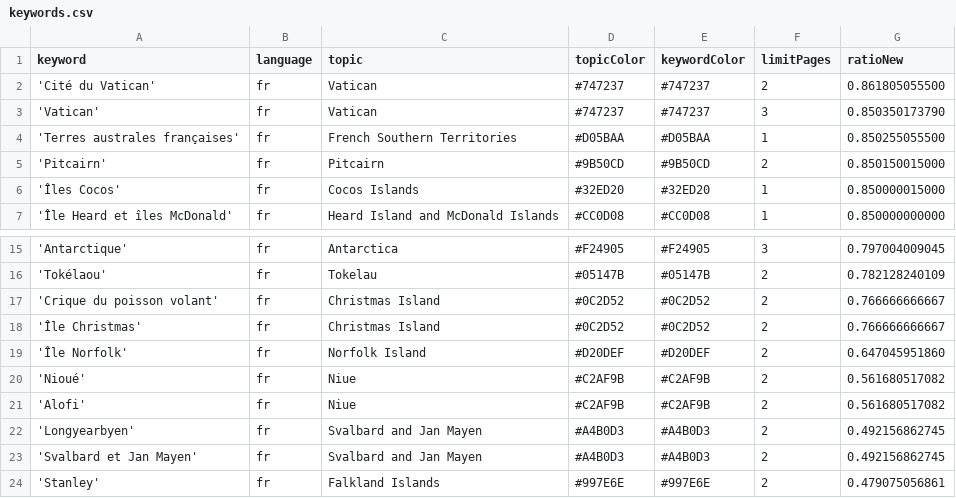
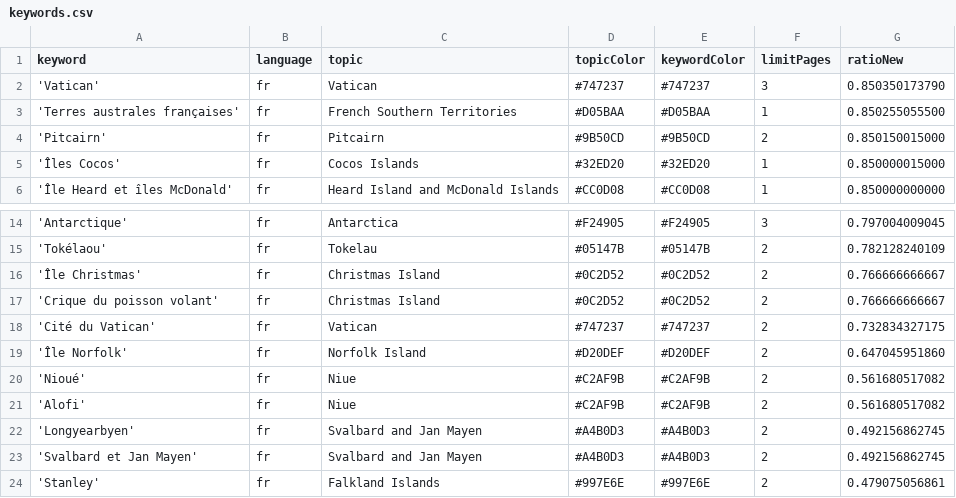
Before and after one commit to pg-ufr-news/emplacementChuchoter, a CSV file: keywords.csv, drawn as a sheet; only a part is shown, gaps mark what is left out.

Commit message:
Commit from GitHub Actions (harvest:0.0)

```diff
--- a/keywords.csv
+++ b/keywords.csv
@@ -1,3 +1,2 @@
 keyword,language,topic,topicColor,keywordColor,limitPages,ratioNew
-'Cité du Vatican',fr,Vatican,#747237,#747237,2,0.861805055500
 'Vatican',fr,Vatican,#747237,#747237,3,0.850350173790
@@ -16,4 +15,5 @@ keyword,language,topic,topicColor,keywordColor,limitPages,ratioNew
 'Tokélaou',fr,Tokelau,#05147B,#05147B,2,0.782128240109
+'Île Christmas',fr,Christmas Island,#0C2D52,#0C2D52,2,0.766666666667
 'Crique du poisson volant',fr,Christmas Island,#0C2D52,#0C2D52,2,0.766666666667
-'Île Christmas',fr,Christmas Island,#0C2D52,#0C2D52,2,0.766666666667
+'Cité du Vatican',fr,Vatican,#747237,#747237,2,0.732834327175
 'Île Norfolk',fr,Norfolk Island,#D20DEF,#D20DEF,2,0.647045951860
```
